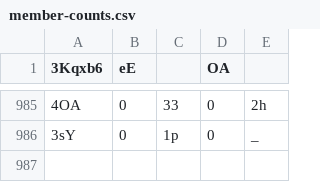
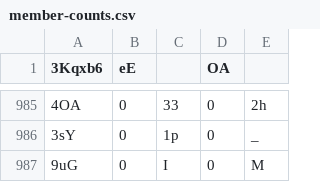
Before and after one commit to Naritulum/tracker, a CSV file: data/member-counts.csv, drawn as a sheet; only a part is shown, gaps mark what is left out; the diff names each change by its address in the sheet, - before the commit and + after, or states it on an @@ line.

```diff
--- a/data/member-counts.csv
+++ b/data/member-counts.csv
+row 987: 9uG | 0 | I | 0 | M
```
